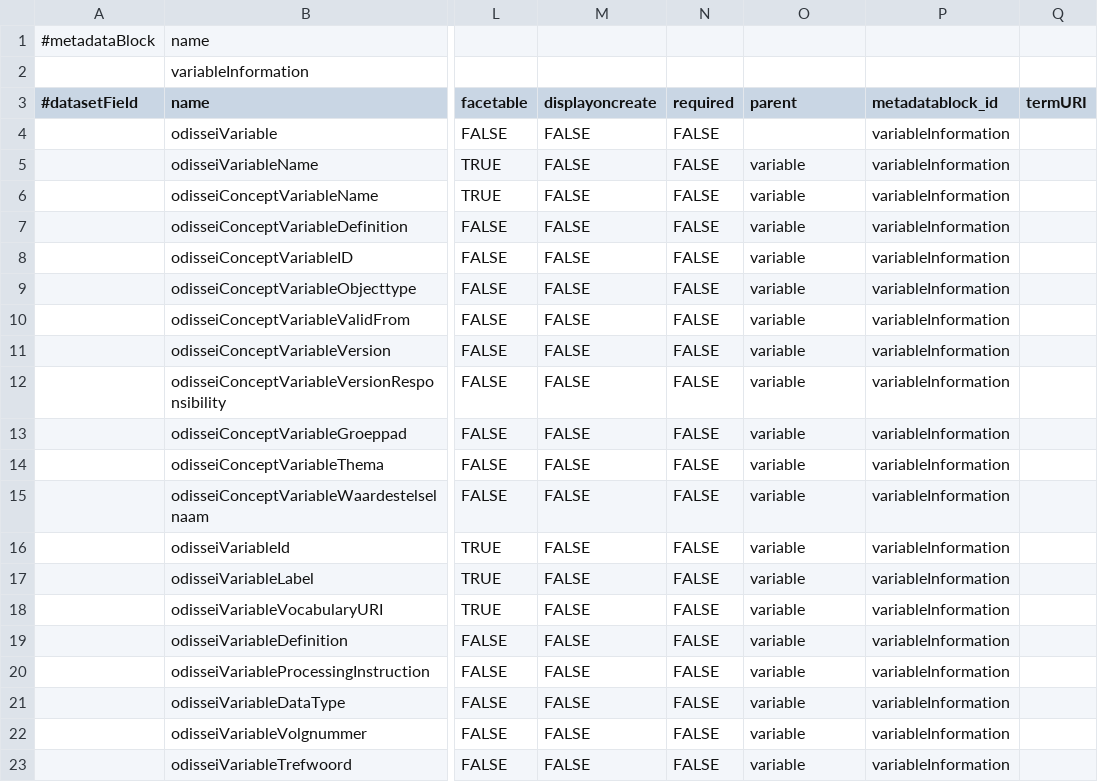
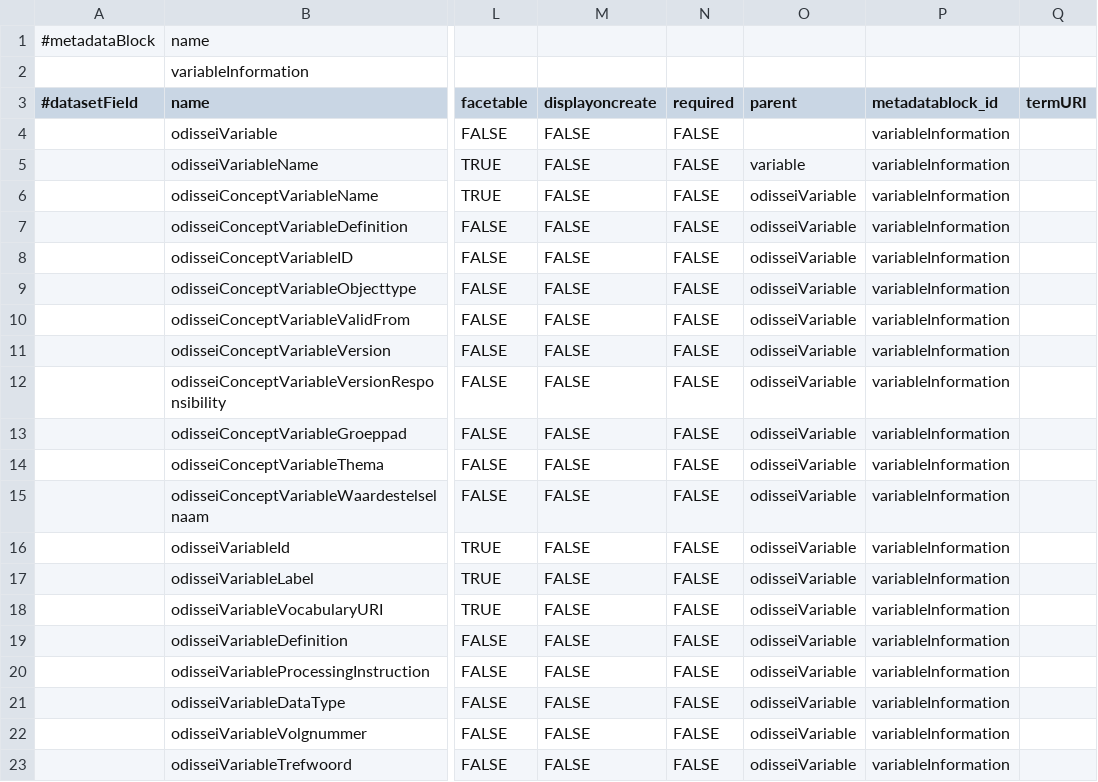
Before and after one commit to odissei-data/Custom-Metadata-Blocks, a TSV file: tsv_files/variableInformation.tsv, drawn as a sheet; only a part is shown, gaps mark what is left out; the diff names each change by its address in the sheet, - before the commit and + after, or states it on an @@ line.

Commit message:
Update variableInformation.tsv

```diff
--- a/tsv_files/variableInformation.tsv
+++ b/tsv_files/variableInformation.tsv
-O6:O23 (parent): variable
+O6:O23 (parent): odisseiVariable
```
